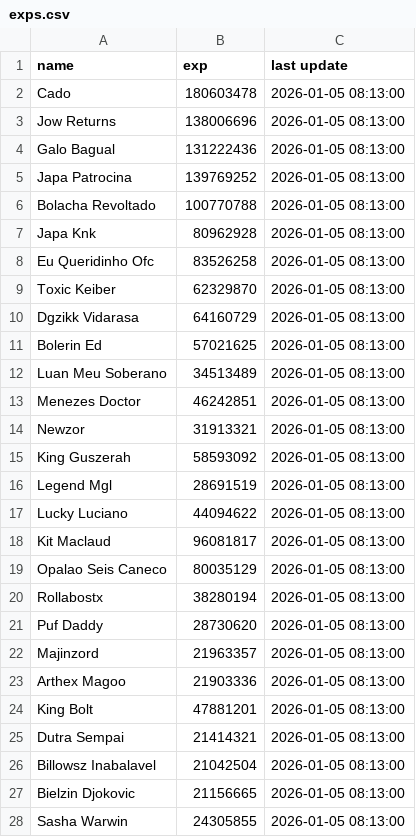
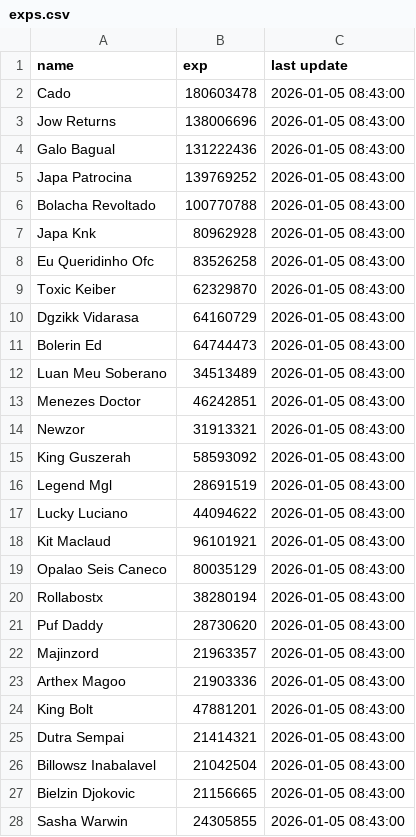
Before and after one commit to HEchternacht/ringts, a CSV file: data/exps.csv, drawn as a sheet; only a part is shown; the diff covers the shown part only.

```diff
--- a/data/exps.csv
+++ b/data/exps.csv
@@ -1,28 +1,28 @@
 name,exp,last update
-Cado,180603478,2026-01-05 08:13:00
-Jow Returns,138006696,2026-01-05 08:13:00
-Galo Bagual,131222436,2026-01-05 08:13:00
-Japa Patrocina,139769252,2026-01-05 08:13:00
-Bolacha Revoltado,100770788,2026-01-05 08:13:00
-Japa Knk,80962928,2026-01-05 08:13:00
-Eu Queridinho Ofc,83526258,2026-01-05 08:13:00
-Toxic Keiber,62329870,2026-01-05 08:13:00
-Dgzikk Vidarasa,64160729,2026-01-05 08:13:00
-Bolerin Ed,57021625,2026-01-05 08:13:00
-Luan Meu Soberano,34513489,2026-01-05 08:13:00
-Menezes Doctor,46242851,2026-01-05 08:13:00
-Newzor,31913321,2026-01-05 08:13:00
-King Guszerah,58593092,2026-01-05 08:13:00
-Legend Mgl,28691519,2026-01-05 08:13:00
-Lucky Luciano,44094622,2026-01-05 08:13:00
-Kit Maclaud,96081817,2026-01-05 08:13:00
-Opalao Seis Caneco,80035129,2026-01-05 08:13:00
-Rollabostx,38280194,2026-01-05 08:13:00
-Puf Daddy,28730620,2026-01-05 08:13:00
-Majinzord,21963357,2026-01-05 08:13:00
-Arthex Magoo,21903336,2026-01-05 08:13:00
-King Bolt,47881201,2026-01-05 08:13:00
-Dutra Sempai,21414321,2026-01-05 08:13:00
-Billowsz Inabalavel,21042504,2026-01-05 08:13:00
-Bielzin Djokovic,21156665,2026-01-05 08:13:00
-Sasha Warwin,24305855,2026-01-05 08:13:00
+Cado,180603478,2026-01-05 08:43:00
+Jow Returns,138006696,2026-01-05 08:43:00
+Galo Bagual,131222436,2026-01-05 08:43:00
+Japa Patrocina,139769252,2026-01-05 08:43:00
+Bolacha Revoltado,100770788,2026-01-05 08:43:00
+Japa Knk,80962928,2026-01-05 08:43:00
+Eu Queridinho Ofc,83526258,2026-01-05 08:43:00
+Toxic Keiber,62329870,2026-01-05 08:43:00
+Dgzikk Vidarasa,64160729,2026-01-05 08:43:00
+Bolerin Ed,64744473,2026-01-05 08:43:00
+Luan Meu Soberano,34513489,2026-01-05 08:43:00
+Menezes Doctor,46242851,2026-01-05 08:43:00
+Newzor,31913321,2026-01-05 08:43:00
+King Guszerah,58593092,2026-01-05 08:43:00
+Legend Mgl,28691519,2026-01-05 08:43:00
+Lucky Luciano,44094622,2026-01-05 08:43:00
+Kit Maclaud,96101921,2026-01-05 08:43:00
+Opalao Seis Caneco,80035129,2026-01-05 08:43:00
+Rollabostx,38280194,2026-01-05 08:43:00
+Puf Daddy,28730620,2026-01-05 08:43:00
+Majinzord,21963357,2026-01-05 08:43:00
+Arthex Magoo,21903336,2026-01-05 08:43:00
+King Bolt,47881201,2026-01-05 08:43:00
+Dutra Sempai,21414321,2026-01-05 08:43:00
+Billowsz Inabalavel,21042504,2026-01-05 08:43:00
+Bielzin Djokovic,21156665,2026-01-05 08:43:00
+Sasha Warwin,24305855,2026-01-05 08:43:00
```
Also changed, not shown: 141 edited cells elsewhere in this file, data/deltas.csv, 4 other files.
